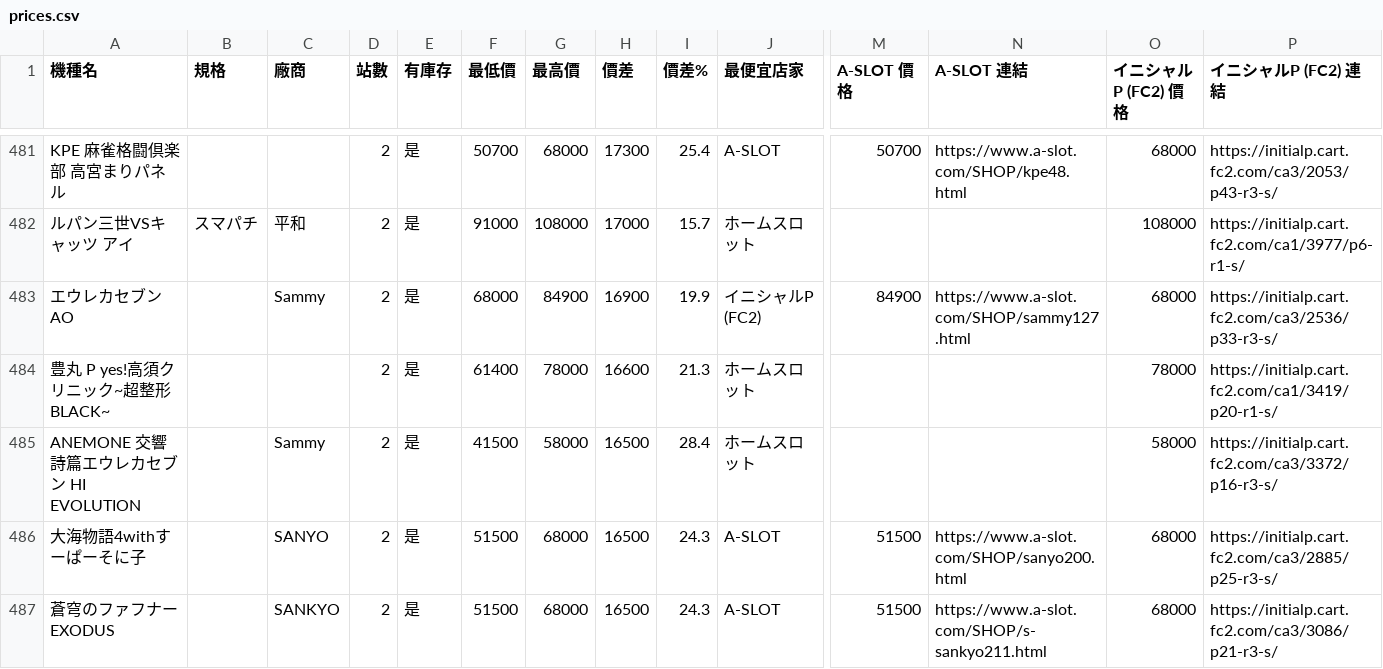
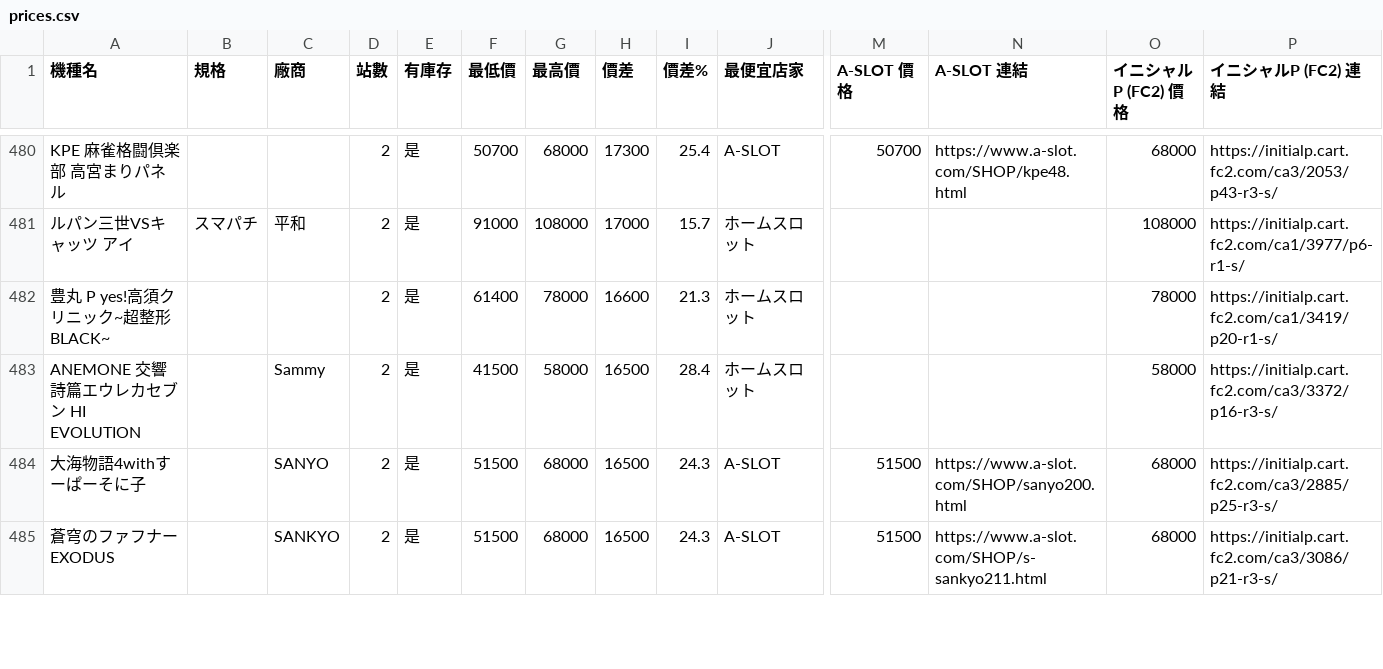
Before and after one commit to z870017/slot-price-watch, a CSV file: docs/prices.csv, drawn as a sheet; only a part is shown, gaps mark what is left out; removed rows and columns are numbered as before the commit, all else as after; rows hold the shown columns only; the diff covers the shown part only; the diff names each change by its address in the sheet, - before the commit and + after, or states it on an @@ line.

```diff
--- a/docs/prices.csv
+++ b/docs/prices.csv
-row 483: エウレカセブンAO |  | Sammy | 2 | 是 | 68000 | 84900 | 16900 | 19.9 | イニシャルP (FC2) | 84900 | https://www.a-slot.com/SHOP/sammy127.html | 68000 | https://initialp.cart.fc2.com/ca3/2536/p33-r3-s/
```
Also changed, not shown: 3 added rows and 2 removed rows elsewhere in this file, docs/changes.csv, docs/summary.csv, 4 other files.
